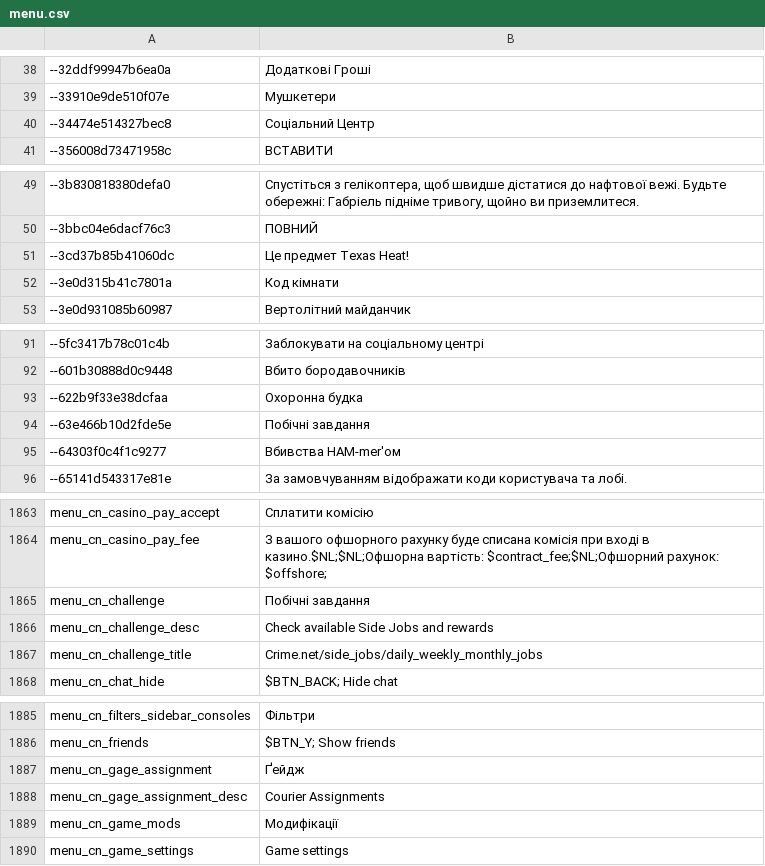
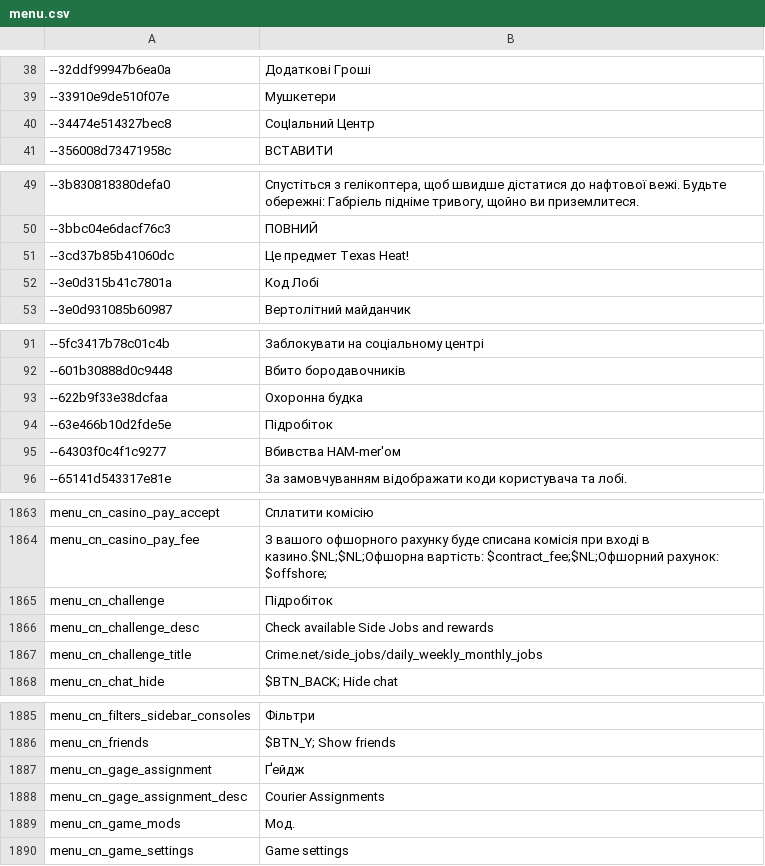
Before and after one commit to Parapando/Payday-2-UA, a CSV file: Crowdin/translated/menu.csv, drawn as a sheet; only a part is shown, gaps mark what is left out; the diff covers the shown part only.

Commit message:
New translations menu.csv (Multilingual)

```diff
--- a/Crowdin/translated/menu.csv
+++ b/Crowdin/translated/menu.csv
@@ -39,3 +39,3 @@
 "--33910e9de510f07e","Мушкетери"
-"--34474e514327bec8","Соціальний Центр"
+"--34474e514327bec8","СоцІальний Центр"
 "--356008d73471958c","ВСТАВИТИ"
@@ -51,3 +51,3 @@
 "--3cd37b85b41060dc","Це предмет Texas Heat!"
-"--3e0d315b41c7801a","Код кімнати"
+"--3e0d315b41c7801a","Код Лобі"
 "--3e0d931085b60987","Вертолітний майданчик"
@@ -93,3 +93,3 @@
 "--622b9f33e38dcfaa","Охоронна будка"
-"--63e466b10d2fde5e","Побічні завдання"
+"--63e466b10d2fde5e","Підробіток"
 "--64303f0c4f1c9277","Вбивства HAM-mer'ом"
@@ -1865,3 +1865,3 @@
 "menu_cn_casino_pay_fee","З вашого офшорного рахунку буде списана комісія при вході в казино.$NL;$NL;Офшорна вартість: $contract_fee;$NL;Офшорний рахунок: $offshore;"
-"menu_cn_challenge","Побічні завдання"
+"menu_cn_challenge","Підробіток"
 "menu_cn_challenge_desc","Check available Side Jobs and rewards"
@@ -1889,3 +1889,3 @@
 "menu_cn_gage_assignment_desc","Courier Assignments"
-"menu_cn_game_mods","Модифікації"
+"menu_cn_game_mods","Мод."
 "menu_cn_game_settings","Game settings"
```
Also changed, not shown: 5 edited cells elsewhere in this file.
